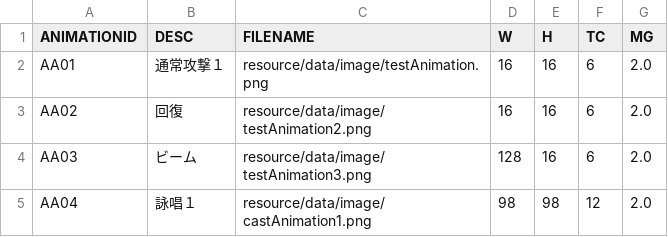
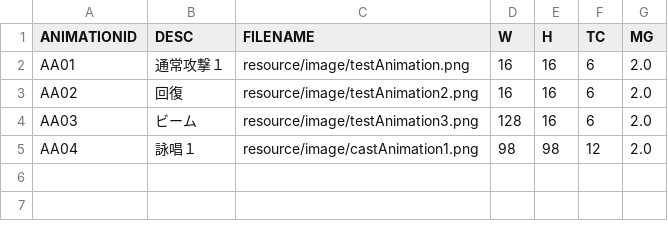
Before and after one commit to Shinacho/FuzzyWorld, a CSV file: resource/data/csv/ACTIONANIMATION.csv, drawn as a sheet.

```diff
--- a/resource/data/csv/ACTIONANIMATION.csv
+++ b/resource/data/csv/ACTIONANIMATION.csv
@@ -1,5 +1,5 @@
 "ANIMATIONID","DESC","FILENAME","W","H","TC","MG"
-"AA01","通常攻撃１","resource/data/image/testAnimation.png","16","16","6","2.0"
-"AA02","回復","resource/data/image/testAnimation2.png","16","16","6","2.0"
-"AA03","ビーム","resource/data/image/testAnimation3.png","128","16","6","2.0"
-"AA04","詠唱１","resource/data/image/castAnimation1.png","98","98","12","2.0"
+"AA01","通常攻撃１","resource/image/testAnimation.png","16","16","6","2.0"
+"AA02","回復","resource/image/testAnimation2.png","16","16","6","2.0"
+"AA03","ビーム","resource/image/testAnimation3.png","128","16","6","2.0"
+"AA04","詠唱１","resource/image/castAnimation1.png","98","98","12","2.0"
```
Also changed, not shown: resource/data/csv/ACTION.csv, resource/data/csv/ACTION_ACTIONTERM.csv, 43 other files.
